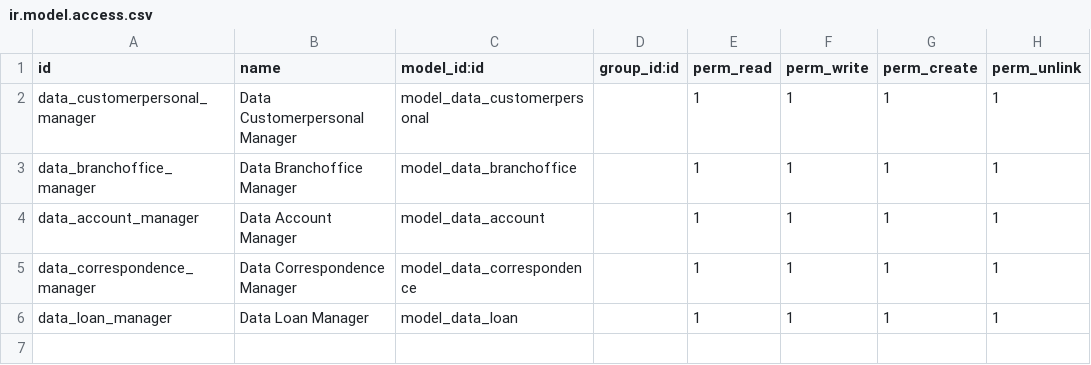
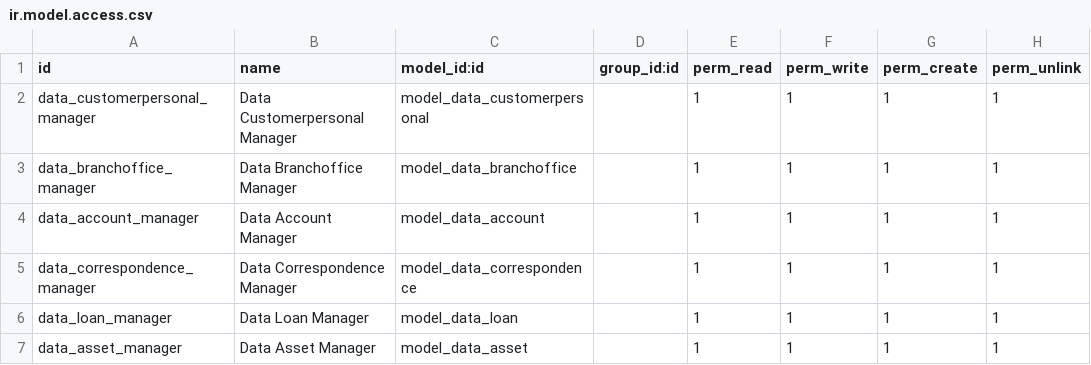
Before and after one commit to ditramadia/bca-ppiac, a CSV file: addons/bca_ppiac/security/ir.model.access.csv, drawn as a sheet; the diff names each change by its address in the sheet, - before the commit and + after, or states it on an @@ line.

```diff
--- a/addons/bca_ppiac/security/ir.model.access.csv
+++ b/addons/bca_ppiac/security/ir.model.access.csv
+row 7: data_asset_manager | Data Asset Manager | model_data_asset |  | 1 | 1 | 1 | 1
```
Also changed, not shown: 5 other files.
